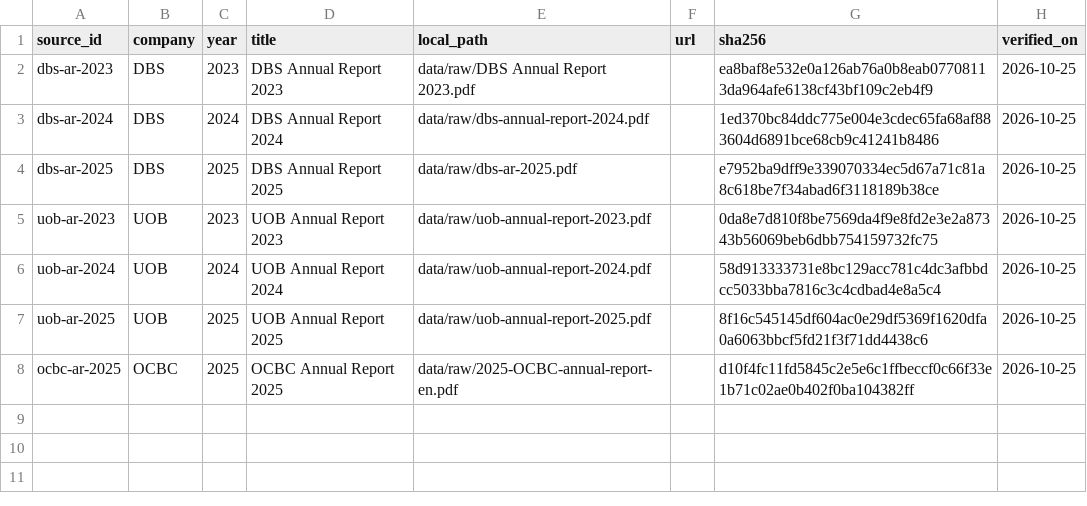
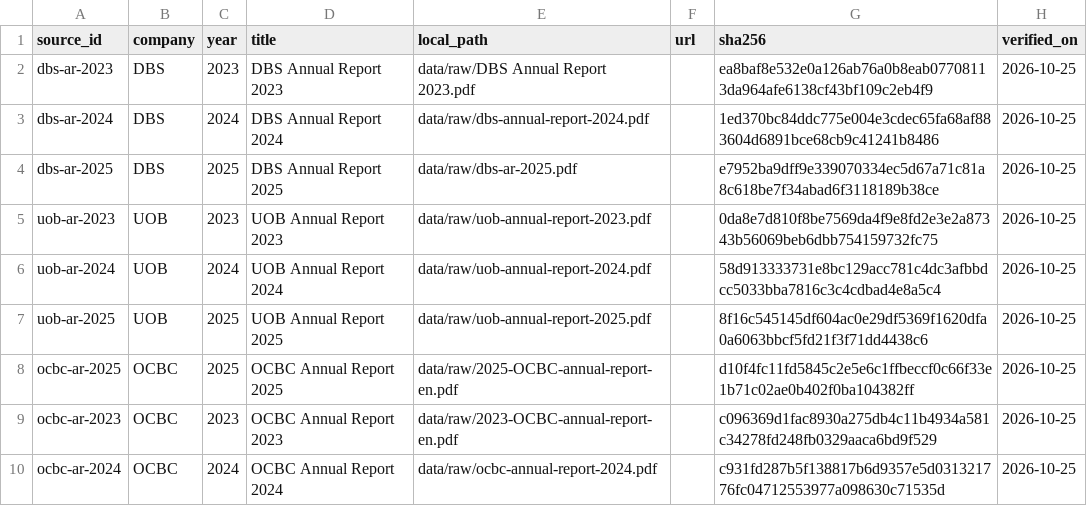
Before and after one commit to CheeseStudio-cyber/equitylens-ai, a CSV file: data/sources.csv, drawn as a sheet.

Commit message:
Fix OCBC source data reading

```diff
--- a/data/sources.csv
+++ b/data/sources.csv
@@ -8 +8,3 @@ uob-ar-2025,UOB,2025,UOB Annual Report 2025,data/raw/uob-annual-report-2025.pdf,
 ocbc-ar-2025,OCBC,2025,OCBC Annual Report 2025,data/raw/2025-OCBC-annual-report-en.pdf,,d10f4fc11fd5845c2e5e6c1ffbeccf0c66f33e1b71c02ae0b402f0ba104382ff,2026-10-25
+ocbc-ar-2023,OCBC,2023,OCBC Annual Report 2023,data/raw/2023-OCBC-annual-report-en.pdf,,c096369d1fac8930a275db4c11b4934a581c34278fd248fb0329aaca6bd9f529,2026-10-25
+ocbc-ar-2024,OCBC,2024,OCBC Annual Report 2024,data/raw/ocbc-annual-report-2024.pdf,,c931fd287b5f138817b6d9357e5d031321776fc04712553977a098630c71535d,2026-10-25
```
Also changed, not shown: data/metrics.csv, 2 other files.
